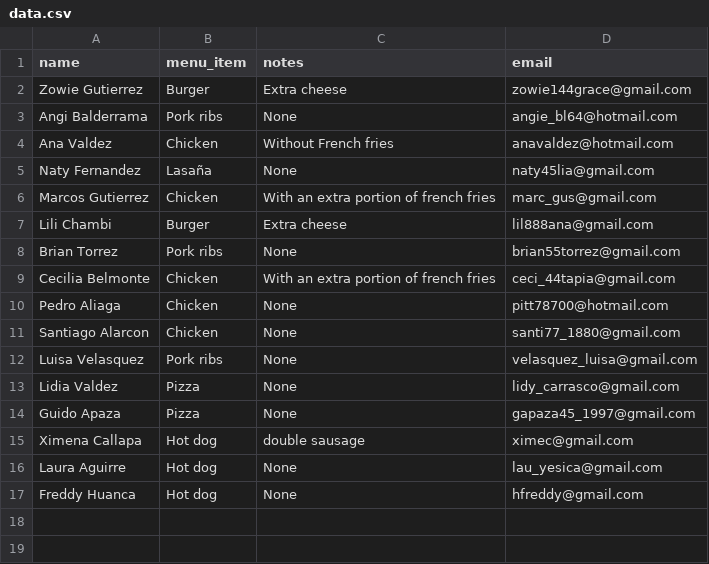
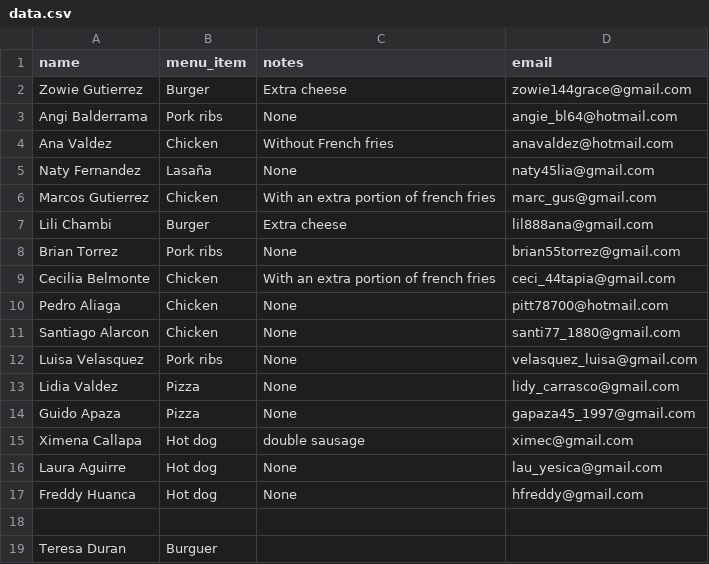
Before and after one commit to AMendez-SBSSecurity/DevSecOps-WebApp-Demo, a CSV file: static/data.csv, drawn as a sheet.

Commit message:
New Register

```diff
--- a/static/data.csv
+++ b/static/data.csv
@@ -17 +17,3 @@ Laura Aguirre,Hot dog, None, lau_yesica@gmail.com
 Freddy Huanca,Hot dog, None, hfreddy@gmail.com
+
+Teresa Duran,Burguer,
```
